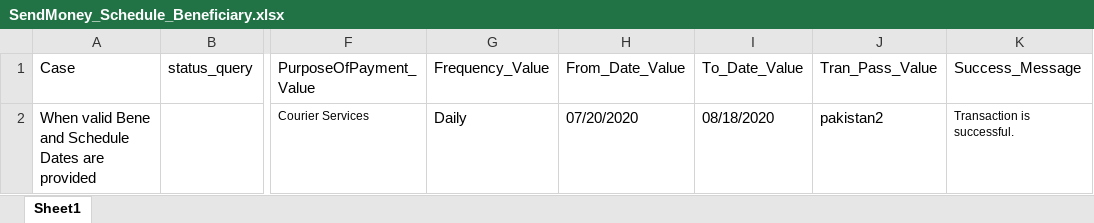
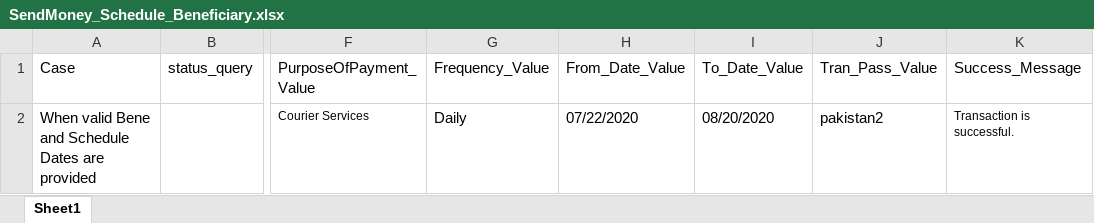
Before and after one commit to MojizMehdi/MojizMehdi, an Excel workbook: HBLAutomationAndroid/Resources/Feature/HBLMobile/Data/SendMoney_Schedule_Beneficiary.xlsx, sheet Sheet1, drawn as a sheet; only a part is shown, gaps mark what is left out; values as stored, in another font and other column widths than the file's, no borders; the diff names each change by its address in the sheet, - before the commit and + after, or states it on an @@ line.

```diff
--- a/HBLAutomationAndroid/Resources/Feature/HBLMobile/Data/SendMoney_Schedule_Beneficiary.xlsx (sheet Sheet1)
+++ b/HBLAutomationAndroid/Resources/Feature/HBLMobile/Data/SendMoney_Schedule_Beneficiary.xlsx (sheet Sheet1)
-H2 (From_Date_Value): 07/20/2020
+H2 (From_Date_Value): 07/22/2020
-I2 (To_Date_Value): 08/18/2020
+I2 (To_Date_Value): 08/20/2020
```
Also changed, not shown: 14 other files.
